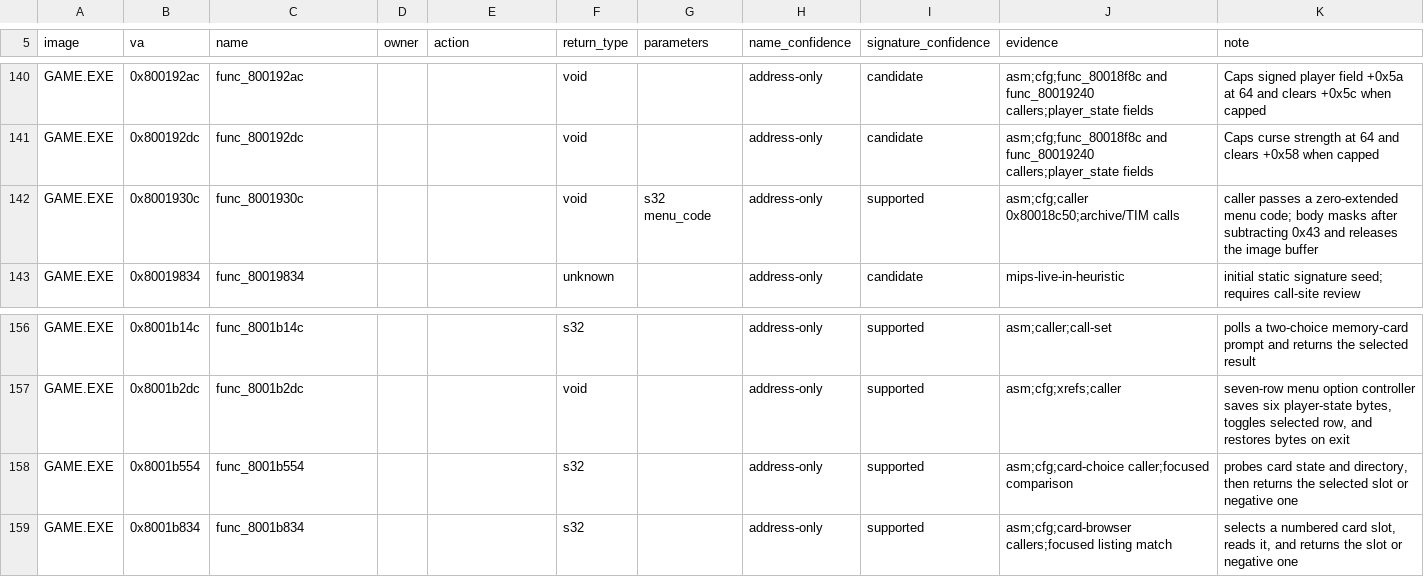
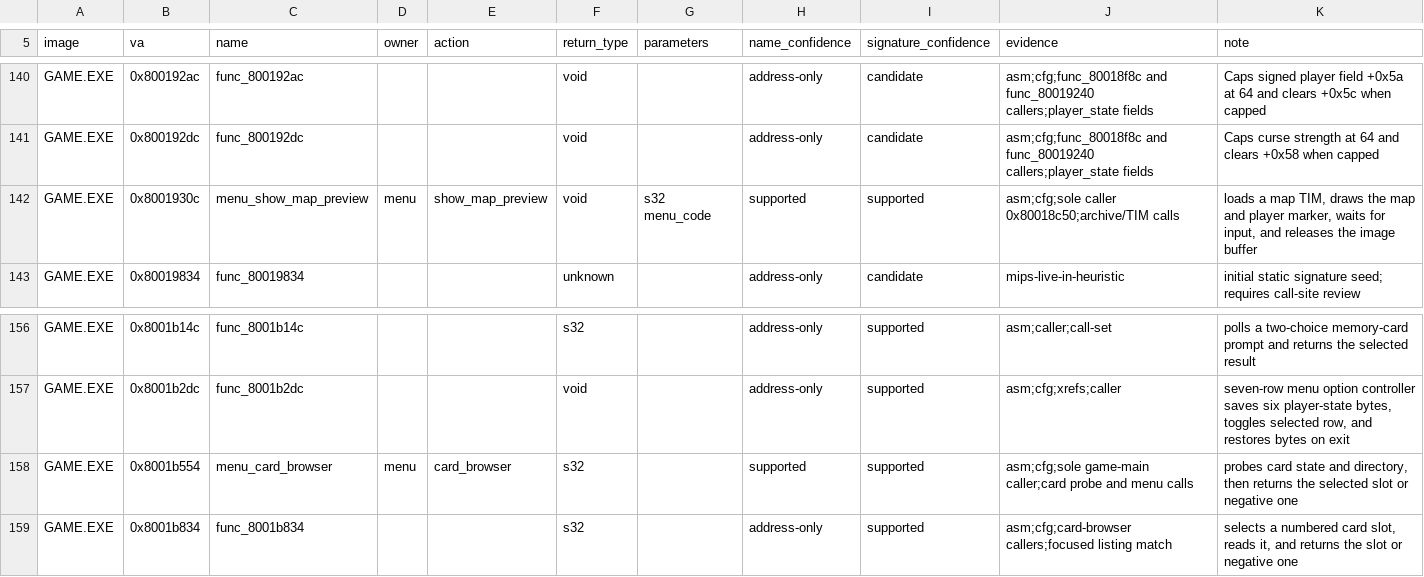
Before and after one commit to sushi-shi/kings-field-2-decomp, a TSV file: config/retail/function_identities.tsv, drawn as a sheet; only a part is shown, gaps mark what is left out.

Commit message:
match: close GAME menu selector and name reviewed data

```diff
--- a/config/retail/function_identities.tsv
+++ b/config/retail/function_identities.tsv
@@ -141,3 +141,3 @@ GAME.EXE	0x800192ac	func_800192ac			void		address-only	candidate	asm;cfg;func_80
 GAME.EXE	0x800192dc	func_800192dc			void		address-only	candidate	asm;cfg;func_80018f8c and func_80019240 callers;player_state fields	Caps curse strength at 64 and clears +0x58 when capped
-GAME.EXE	0x8001930c	func_8001930c			void	s32 menu_code	address-only	supported	asm;cfg;caller 0x80018c50;archive/TIM calls	caller passes a zero-extended menu code; body masks after subtracting 0x43 and releases the image buffer
+GAME.EXE	0x8001930c	menu_show_map_preview	menu	show_map_preview	void	s32 menu_code	supported	supported	asm;cfg;sole caller 0x80018c50;archive/TIM calls	loads a map TIM, draws the map and player marker, waits for input, and releases the image buffer
 GAME.EXE	0x80019834	func_80019834			unknown		address-only	candidate	mips-live-in-heuristic	initial static signature seed; requires call-site review
@@ -157,3 +157,3 @@ GAME.EXE	0x8001b14c	func_8001b14c			s32		address-only	supported	asm;caller;call-
 GAME.EXE	0x8001b2dc	func_8001b2dc			void		address-only	supported	asm;cfg;xrefs;caller	seven-row menu option controller saves six player-state bytes, toggles selected row, and restores bytes on exit
-GAME.EXE	0x8001b554	func_8001b554			s32		address-only	supported	asm;cfg;card-choice caller;focused comparison	probes card state and directory, then returns the selected slot or negative one
+GAME.EXE	0x8001b554	menu_card_browser	menu	card_browser	s32		supported	supported	asm;cfg;sole game-main caller;card probe and menu calls	probes card state and directory, then returns the selected slot or negative one
 GAME.EXE	0x8001b834	func_8001b834			s32		address-only	supported	asm;cfg;card-browser callers;focused listing match	selects a numbered card slot, reads it, and returns the slot or negative one
```
Also changed, not shown: config/retail/data_identities.tsv, 10 other files.
